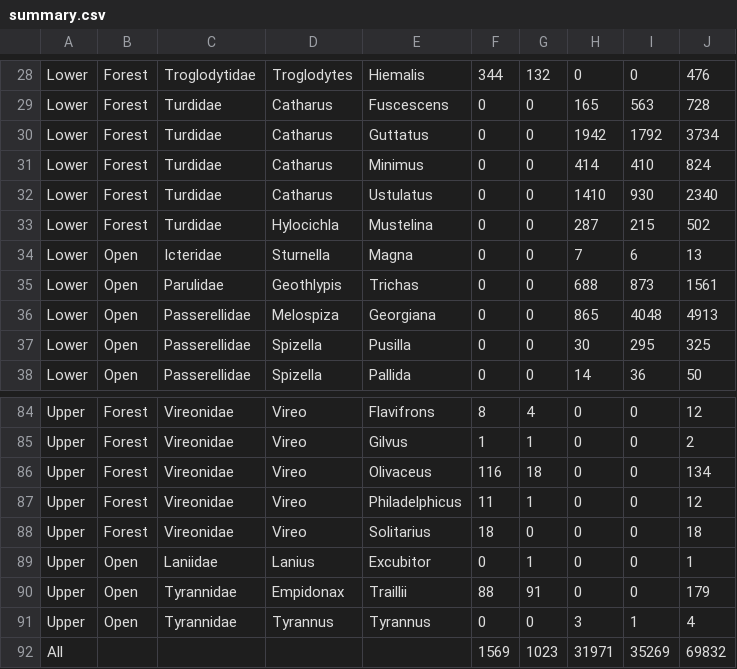
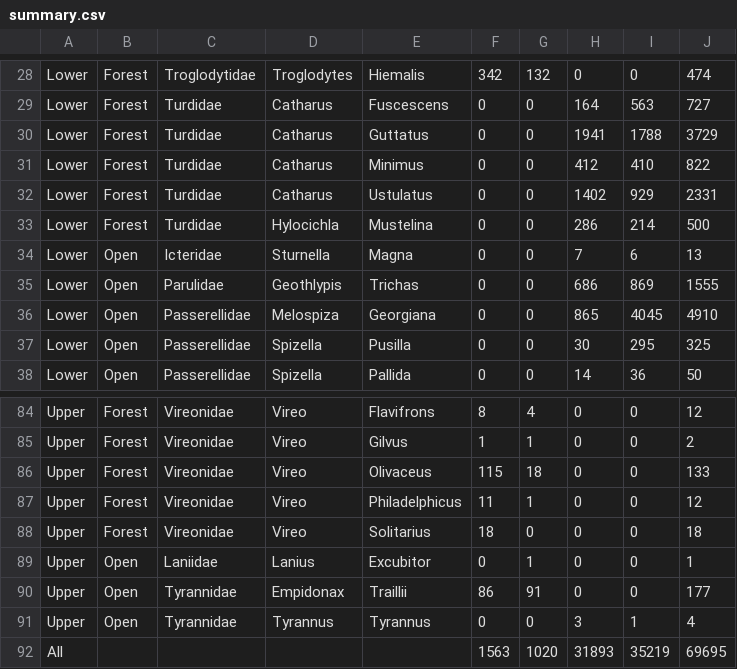
Before and after one commit to sandeepkirangudla/tiger_assessment, a CSV file: Data/Output/summary.csv, drawn as a sheet; only a part is shown, gaps mark what is left out; removed rows and columns are numbered as before the commit, all else as after; the diff covers the shown part only; the diff names each change by its address in the sheet, - before the commit and + after, or states it on an @@ line.

```diff
--- a/Data/Output/summary.csv
+++ b/Data/Output/summary.csv
-F28: 344
+F28: 342
-J28: 476
+J28: 474
-H29: 165
+H29: 164
-J29: 728
+J29: 727
-H30: 1942
+H30: 1941
-I30: 1792
+I30: 1788
-J30: 3734
+J30: 3729
-H31: 414
+H31: 412
-J31: 824
+J31: 822
-H32: 1410
+H32: 1402
-I32: 930
+I32: 929
-J32: 2340
+J32: 2331
-H33: 287
+H33: 286
-I33: 215
+I33: 214
-J33: 502
+J33: 500
-H35: 688
+H35: 686
-I35: 873
+I35: 869
-J35: 1561
+J35: 1555
-I36: 4048
+I36: 4045
-J36: 4913
+J36: 4910
-F86: 116
+F86: 115
-J86: 134
+J86: 133
-F90: 88
+F90: 86
-J90: 179
+J90: 177
-row 92: All |  |  |  |  | 1569 | 1023 | 31971 | 35269 | 69832
+row 92: All |  |  |  |  | 1563 | 1020 | 31893 | 35219 | 69695
```
Also changed, not shown: 63 edited cells elsewhere in this file, 19 other files.
